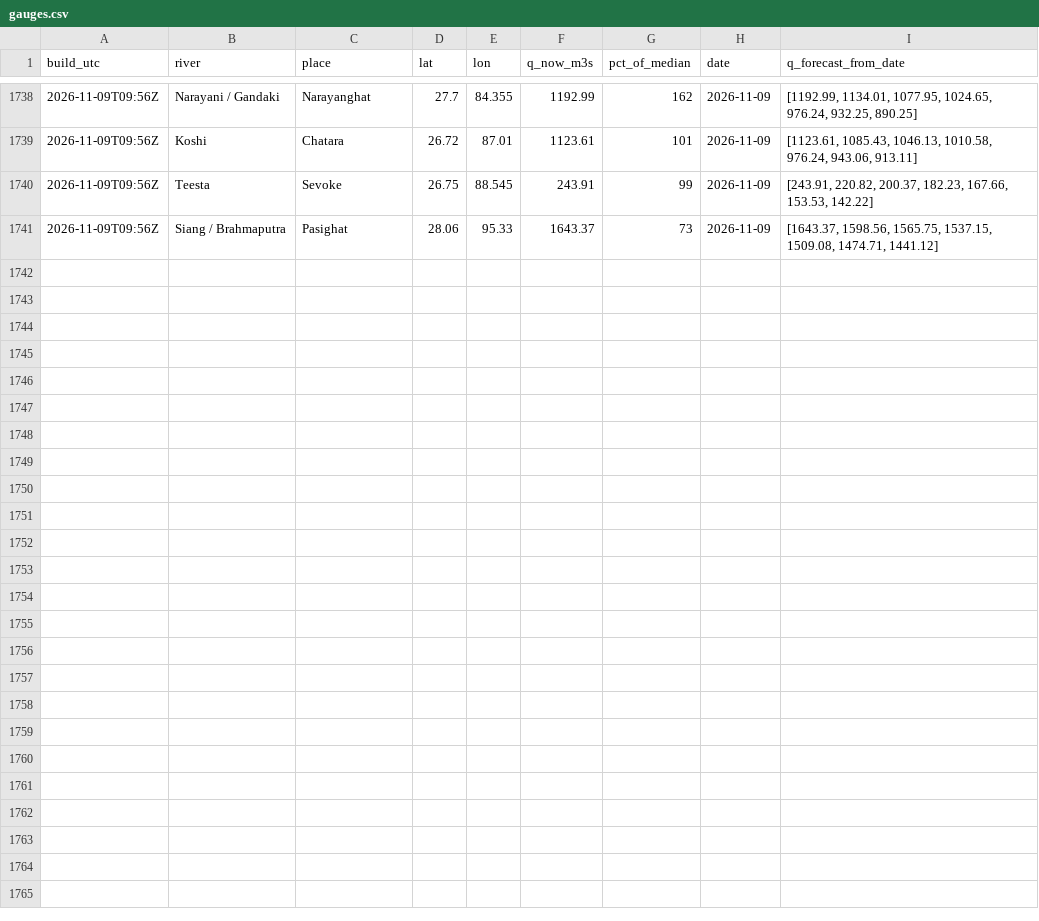
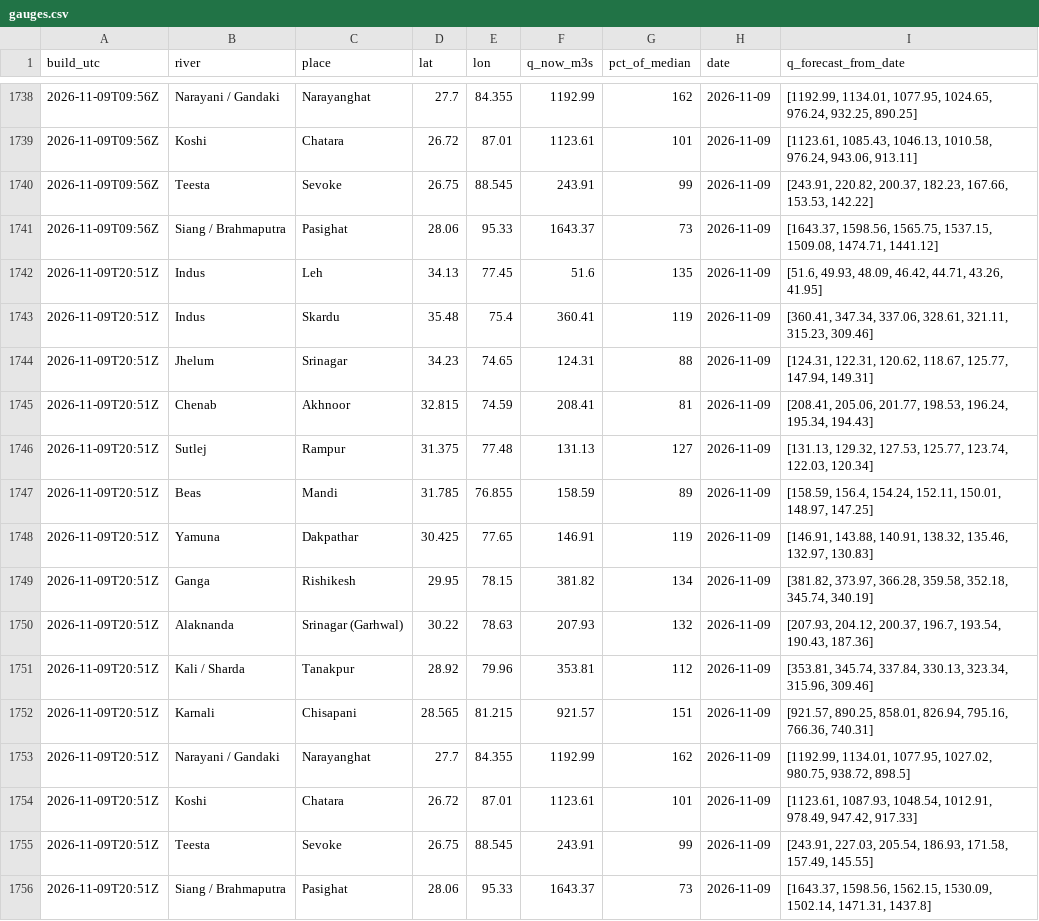
Before and after one commit to rahulbhargavain/himalaya-nowcast-atlas, a CSV file: gauges.csv, drawn as a sheet; only a part is shown, gaps mark what is left out; the diff names each change by its address in the sheet, - before the commit and + after, or states it on an @@ line.

```diff
--- a/gauges.csv
+++ b/gauges.csv
+row 1742: 2026-11-09T20:51Z | Indus | Leh | 34.13 | 77.45 | 51.6 | 135 | 2026-11-09 | [51.6, 49.93, 48.09, 46.42, 44.71, 43.26, 41.95]
+row 1743: 2026-11-09T20:51Z | Indus | Skardu | 35.48 | 75.4 | 360.41 | 119 | 2026-11-09 | [360.41, 347.34, 337.06, 328.61, 321.11, 315.23, 309.46]
+row 1744: 2026-11-09T20:51Z | Jhelum | Srinagar | 34.23 | 74.65 | 124.31 | 88 | 2026-11-09 | [124.31, 122.31, 120.62, 118.67, 125.77, 147.94, 149.31]
+row 1745: 2026-11-09T20:51Z | Chenab | Akhnoor | 32.815 | 74.59 | 208.41 | 81 | 2026-11-09 | [208.41, 205.06, 201.77, 198.53, 196.24, 195.34, 194.43]
+row 1746: 2026-11-09T20:51Z | Sutlej | Rampur | 31.375 | 77.48 | 131.13 | 127 | 2026-11-09 | [131.13, 129.32, 127.53, 125.77, 123.74, 122.03, 120.34]
+row 1747: 2026-11-09T20:51Z | Beas | Mandi | 31.785 | 76.855 | 158.59 | 89 | 2026-11-09 | [158.59, 156.4, 154.24, 152.11, 150.01, 148.97, 147.25]
+row 1748: 2026-11-09T20:51Z | Yamuna | Dakpathar | 30.425 | 77.65 | 146.91 | 119 | 2026-11-09 | [146.91, 143.88, 140.91, 138.32, 135.46, 132.97, 130.83]
+row 1749: 2026-11-09T20:51Z | Ganga | Rishikesh | 29.95 | 78.15 | 381.82 | 134 | 2026-11-09 | [381.82, 373.97, 366.28, 359.58, 352.18, 345.74, 340.19]
+row 1750: 2026-11-09T20:51Z | Alaknanda | Srinagar (Garhwal) | 30.22 | 78.63 | 207.93 | 132 | 2026-11-09 | [207.93, 204.12, 200.37, 196.7, 193.54, 190.43, 187.36]
+row 1751: 2026-11-09T20:51Z | Kali / Sharda | Tanakpur | 28.92 | 79.96 | 353.81 | 112 | 2026-11-09 | [353.81, 345.74, 337.84, 330.13, 323.34, 315.96, 309.46]
+row 1752: 2026-11-09T20:51Z | Karnali | Chisapani | 28.565 | 81.215 | 921.57 | 151 | 2026-11-09 | [921.57, 890.25, 858.01, 826.94, 795.16, 766.36, 740.31]
+row 1753: 2026-11-09T20:51Z | Narayani / Gandaki | Narayanghat | 27.7 | 84.355 | 1192.99 | 162 | 2026-11-09 | [1192.99, 1134.01, 1077.95, 1027.02, 980.75, 938.72, 898.5]
+row 1754: 2026-11-09T20:51Z | Koshi | Chatara | 26.72 | 87.01 | 1123.61 | 101 | 2026-11-09 | [1123.61, 1087.93, 1048.54, 1012.91, 978.49, 947.42, 917.33]
+row 1755: 2026-11-09T20:51Z | Teesta | Sevoke | 26.75 | 88.545 | 243.91 | 99 | 2026-11-09 | [243.91, 227.03, 205.54, 186.93, 171.58, 157.49, 145.55]
+row 1756: 2026-11-09T20:51Z | Siang / Brahmaputra | Pasighat | 28.06 | 95.33 | 1643.37 | 73 | 2026-11-09 | [1643.37, 1598.56, 1562.15, 1530.09, 1502.14, 1471.31, 1437.8]
```
Also changed, not shown: builds.csv, stations.csv, 9 other files.
